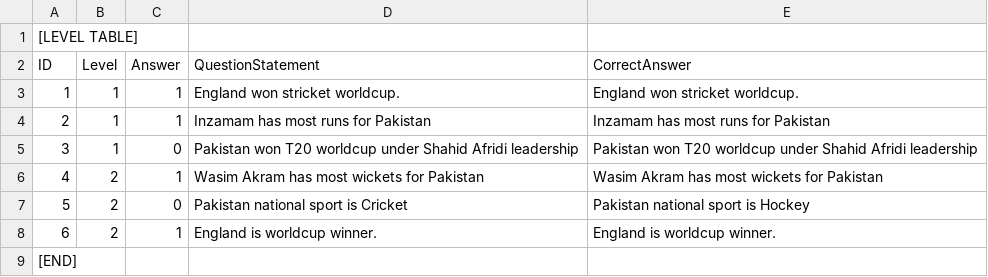
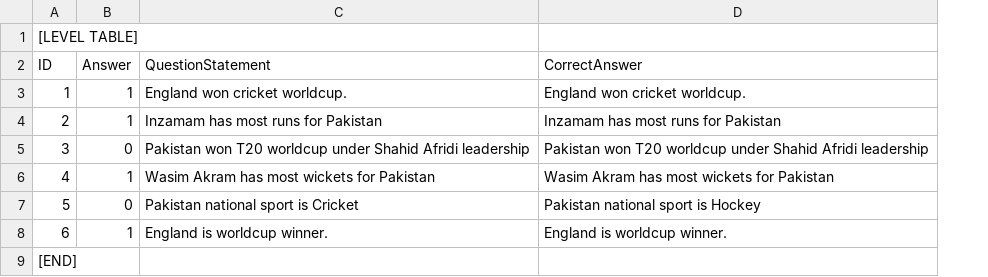
Before and after one commit to SaudAliMS/trivia-survivor, a CSV file: Assets/Resources/Files/metaData.csv, drawn as a sheet; removed rows and columns are numbered as before the commit, all else as after; the diff names each change by its address in the sheet, - before the commit and + after, or states it on an @@ line.

```diff
--- a/Assets/Resources/Files/metaData.csv
+++ b/Assets/Resources/Files/metaData.csv
-column B (Level), rows 3-8: 1 | 1 | 1 | 2 | 2 | 2
-C3 (QuestionStatement): England won stricket worldcup.
+C3 (QuestionStatement): England won cricket worldcup.
-D3 (CorrectAnswer): England won stricket worldcup.
+D3 (CorrectAnswer): England won cricket worldcup.
```
Also changed, not shown: 2 other files.
